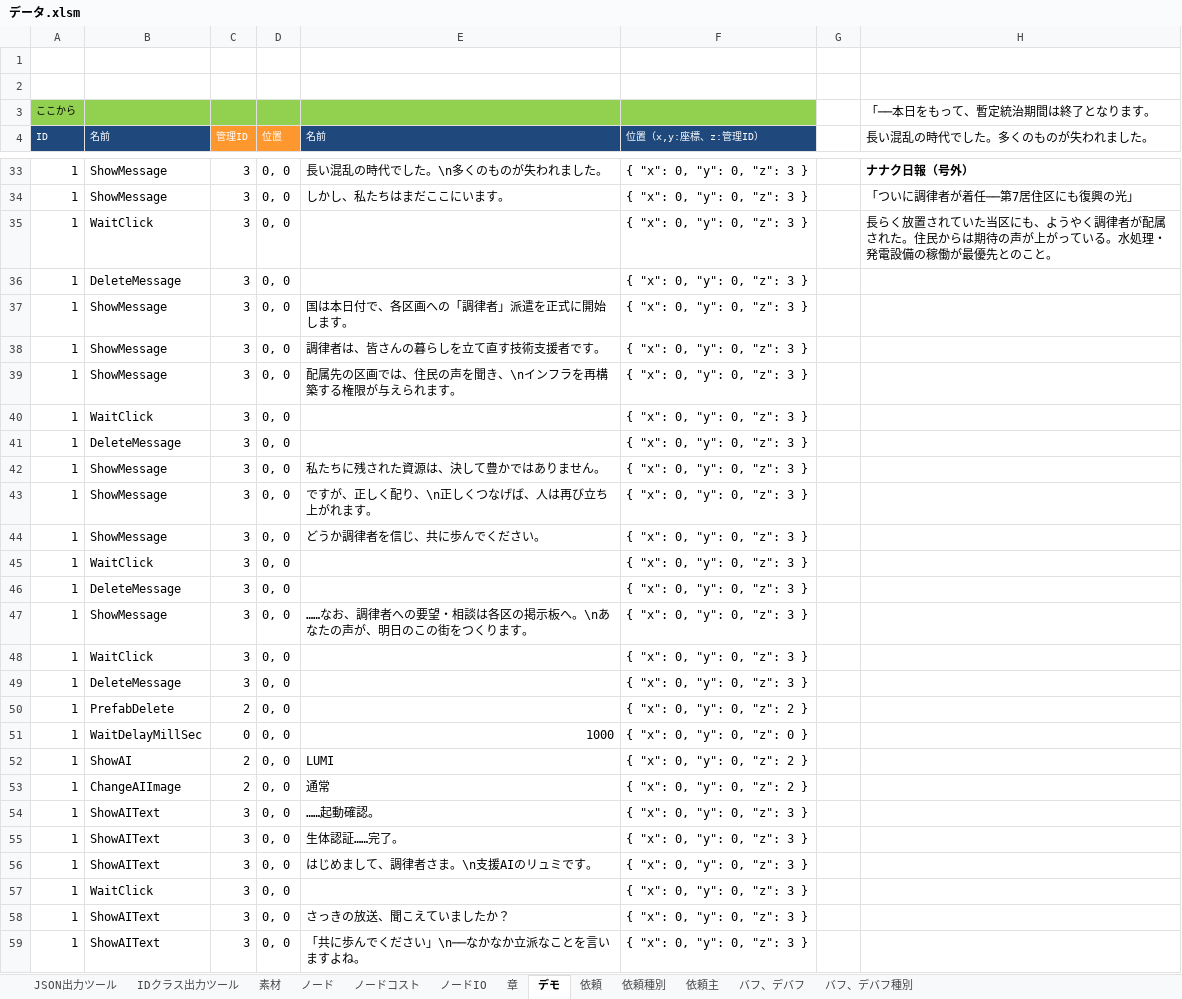
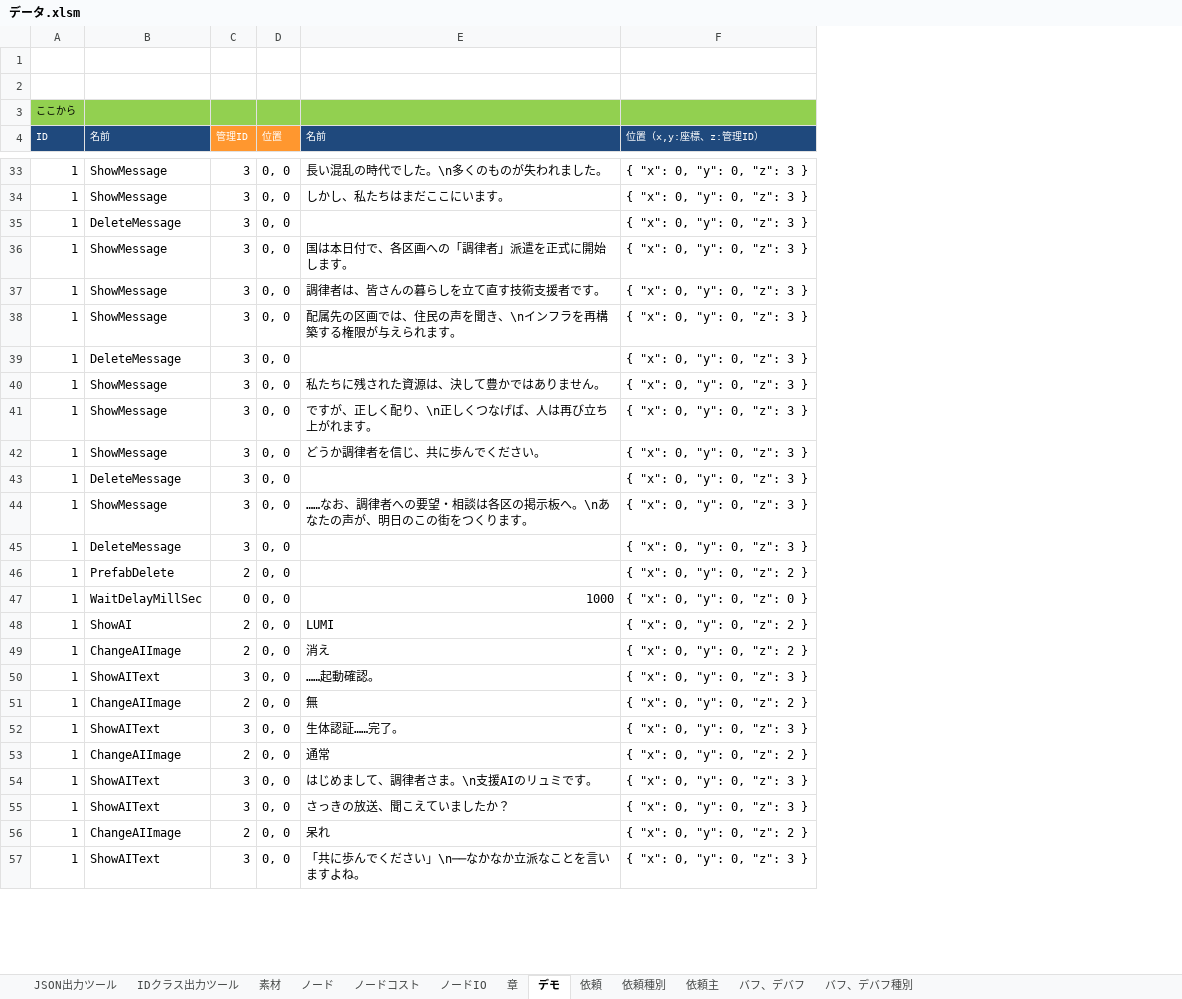
Before and after one commit to HappyNewHonda/NodeWorld, an Excel workbook: Data/データ.xlsm, sheet デモ, drawn as a sheet; only a part is shown, gaps mark what is left out; values as stored, in another font and other column widths than the file's, no borders; removed rows and columns are numbered as before the commit, all else as after; the diff covers the shown part only; the diff names each change by its address in the sheet, - before the commit and + after, or states it on an @@ line.

```diff
--- a/Data/データ.xlsm (sheet デモ)
+++ b/Data/データ.xlsm (sheet デモ)
-column G, empty
-column H (長い混乱の時代でした。多くのものが失われました。), row 3: 「──本日をもって、暫定統治期間は終了となります。; rows 33-34: ナナク日報（号外） | 「ついに調律者が着任──第7居住区にも復興の光」
-row 35: 1 | WaitClick | 3 | 0, 0 |  | { "x": 0, "y": 0, "z": 3 } |  | 長らく放置されていた当区にも、ようやく調律者が配属された。住民からは期待の声が上がっている。水処理・発電設備の稼働が最優先とのこと。
-row 40: 1 | WaitClick | 3 | 0, 0 |  | { "x": 0, "y": 0, "z": 3 }
-row 45: 1 | WaitClick | 3 | 0, 0 |  | { "x": 0, "y": 0, "z": 3 }
-row 48: 1 | WaitClick | 3 | 0, 0 |  | { "x": 0, "y": 0, "z": 3 }
+row 49: 1 | ChangeAIImage | 2 | 0, 0 | 消え | { "x": 0, "y": 0, "z": 2 }
@@ row 54 moved to row 50: 1 @@
+row 51: 1 | ChangeAIImage | 2 | 0, 0 | 無 | { "x": 0, "y": 0, "z": 2 }
@@ row 55 moved to row 52: 1 @@
-row 57: 1 | WaitClick | 3 | 0, 0 |  | { "x": 0, "y": 0, "z": 3 }
+row 56: 1 | ChangeAIImage | 2 | 0, 0 | 呆れ | { "x": 0, "y": 0, "z": 2 }
```
Also changed, not shown: 4 removed rows, 1 moved row and 8 edited cells elsewhere in this sheet, formulas that keep their value, 30 other files.
